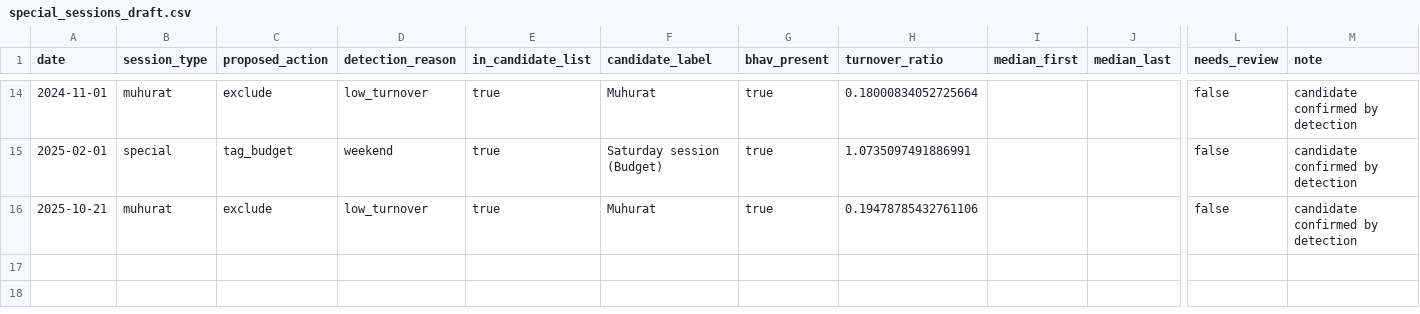
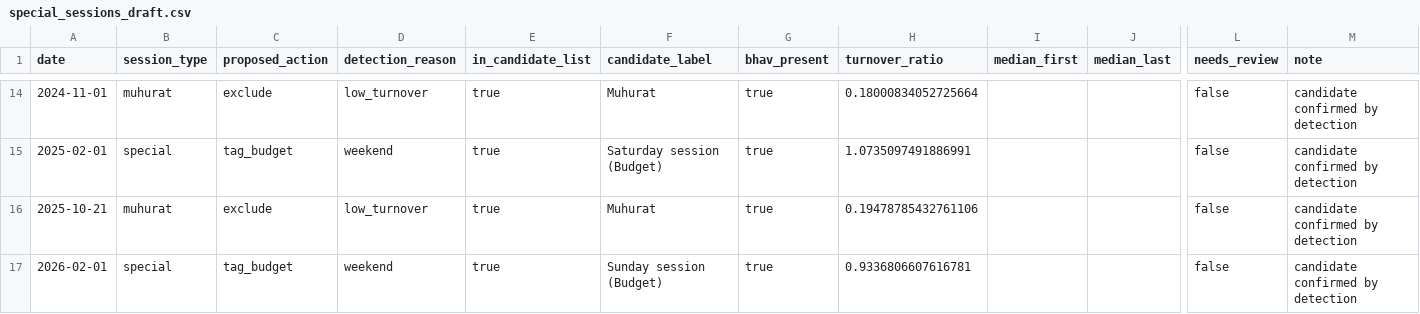
Before and after one commit to utkarsh2787/ai-trading-bot, a CSV file: data/ref/manual/special_sessions_draft.csv, drawn as a sheet; only a part is shown, gaps mark what is left out; rows hold the shown columns only; the diff names each change by its address in the sheet, - before the commit and + after, or states it on an @@ line.

```diff
--- a/data/ref/manual/special_sessions_draft.csv
+++ b/data/ref/manual/special_sessions_draft.csv
+row 17: 2026-02-01 | special | tag_budget | weekend | true | Sunday session (Budget) | true | 0.9336806607616781 |  |  | false | candidate confirmed by detection
```
Also changed, not shown: data/ref/manual/budget_days_manual.csv, data/ref/manual/special_session_candidates.csv, 1 other file.
